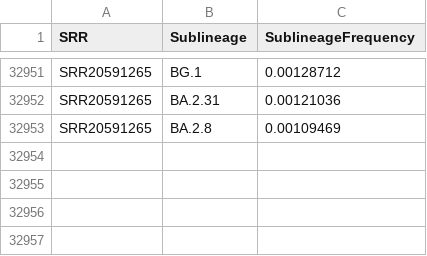
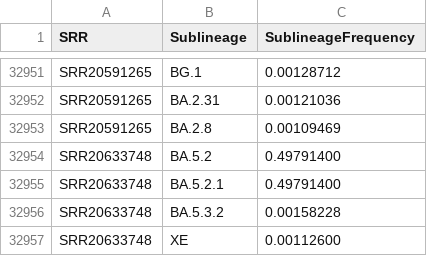
Before and after one commit to CFSAN-Biostatistics/WW-SC2-variant-estimations, a CSV file: covidLineages.csv, drawn as a sheet; only a part is shown, gaps mark what is left out.

```diff
--- a/covidLineages.csv
+++ b/covidLineages.csv
@@ -32953 +32953,5 @@ SRR20591265,BA.2.31,0.00121036
 SRR20591265,BA.2.8,0.00109469
+SRR20633748,BA.5.2,0.49791400
+SRR20633748,BA.5.2.1,0.49791400
+SRR20633748,BA.5.3.2,0.00158228
+SRR20633748,XE,0.00112600
```
Also changed, not shown: qc.csv.
